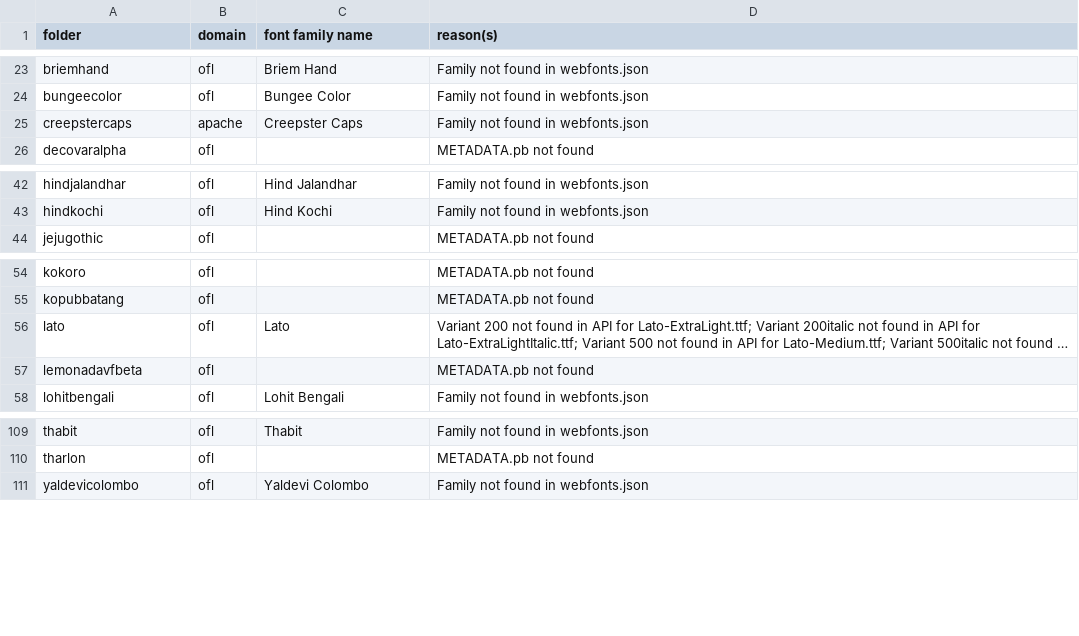
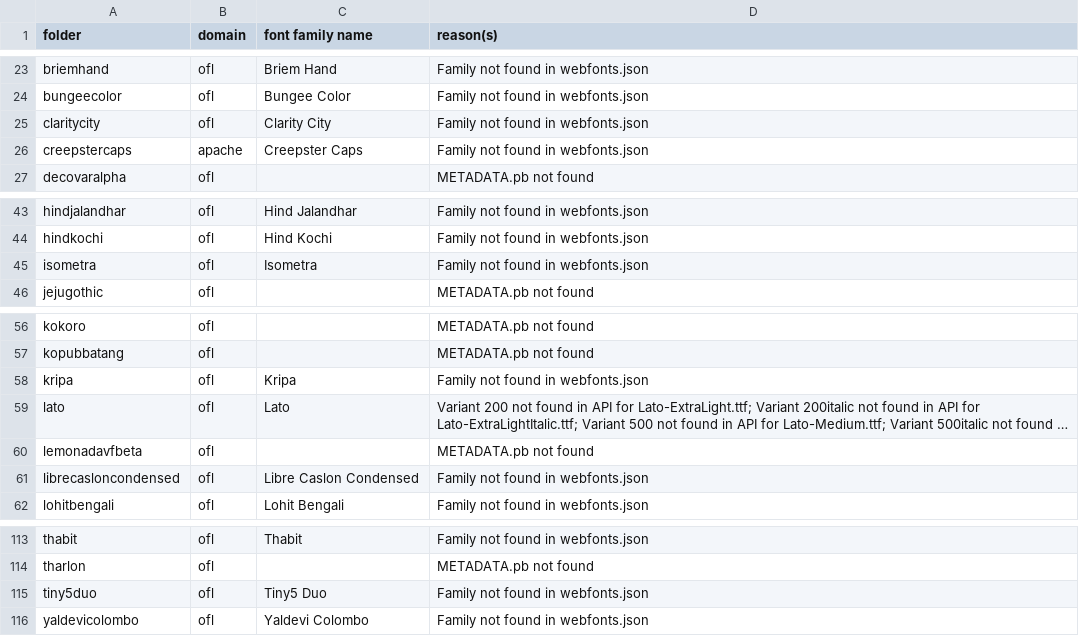
Before and after one commit to gridaco/fonts, a CSV file: metadata/invalid.csv, drawn as a sheet; only a part is shown, gaps mark what is left out; long unchanged cells end in …; the diff names each change by its address in the sheet, - before the commit and + after, or states it on an @@ line.

```diff
--- a/metadata/invalid.csv
+++ b/metadata/invalid.csv
+row 25: claritycity | ofl | Clarity City | Family not found in webfonts.json
+row 45: isometra | ofl | Isometra | Family not found in webfonts.json
+row 58: kripa | ofl | Kripa | Family not found in webfonts.json
+row 61: librecasloncondensed | ofl | Libre Caslon Condensed | Family not found in webfonts.json
+row 115: tiny5duo | ofl | Tiny5 Duo | Family not found in webfonts.json
```
Also changed, not shown: 5 other files.
